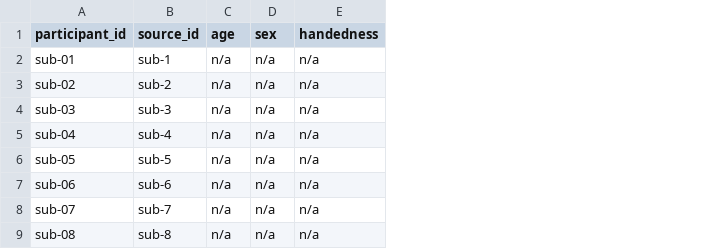
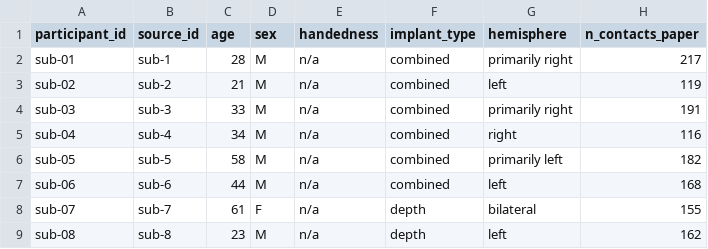
Before and after one commit to nemarDatasets/nm000373, a TSV file: participants.tsv, drawn as a sheet; the diff names each change by its address in the sheet, - before the commit and + after, or states it on an @@ line.

Commit message:
Metadata enrichment: participants, sidecars, README, scans.json
- participants.tsv/json: age, sex (8/8), implant type, hemisphere and
  contact count per patient from Sherman et al. 2023 Table 1; paper
  patient N = sub-0N verified against the release electrode files.
- *_ieeg.json: Instructions, InstitutionName/Address,
  iEEGPlacementScheme, StimulusPresentation.
- events.json trial_type Levels; new scans.json; dataset_description
  Funding, Acknowledgements, HowToAcknowledge, Keywords; README
  restructured; CHANGES 1.0.1.

Sources: Sherman BE et al. (2023) J Cogn Neurosci 35(8):1312-1328,
doi:10.1162/jocn_a_02012 (Methods, Table 1, Acknowledgments, Funding);
Dryad doi:10.5061/dryad.q573n5tph (release README/methods).

```diff
--- a/participants.tsv
+++ b/participants.tsv
+column F (implant_type), rows 2-9: combined | combined | combined | combined | combined | combined | depth | depth
+column G (hemisphere), rows 2-9: primarily right | left | primarily right | right | primarily left | left | bilateral | left
+column H (n_contacts_paper), rows 2-9: 217 | 119 | 191 | 116 | 182 | 168 | 155 | 162
-C2 (age): n/a
+C2 (age): 28
-D2:D7 (sex): n/a
+D2:D7 (sex): M
-C3 (age): n/a
+C3 (age): 21
-C4 (age): n/a
+C4 (age): 33
-C5 (age): n/a
+C5 (age): 34
-C6 (age): n/a
+C6 (age): 58
-C7 (age): n/a
+C7 (age): 44
-C8 (age): n/a
+C8 (age): 61
-D8 (sex): n/a
+D8 (sex): F
-C9 (age): n/a
+C9 (age): 23
-D9 (sex): n/a
+D9 (sex): M
```
Also changed, not shown: 38 other files.
